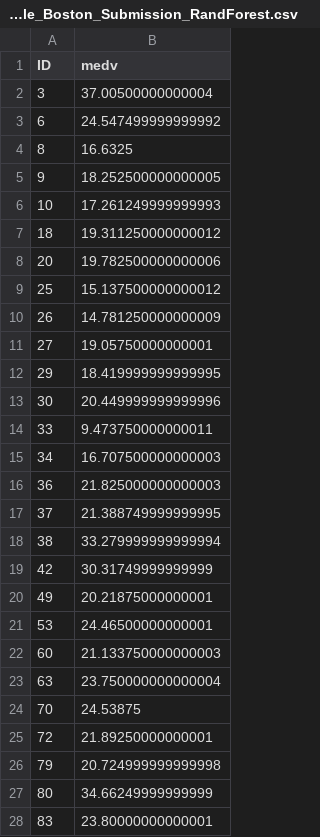
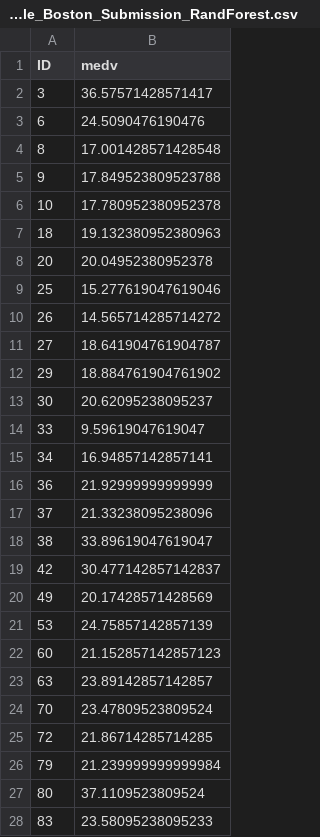
Before and after one commit to yanuartadityan/boston_house, a CSV file: Kaggle_Boston_Submission_RandForest.csv, drawn as a sheet; only a part is shown; the diff covers the shown part only.

```diff
--- a/Kaggle_Boston_Submission_RandForest.csv
+++ b/Kaggle_Boston_Submission_RandForest.csv
@@ -1,28 +1,28 @@
 ID,medv
-3,37.00500000000004
-6,24.547499999999992
-8,16.6325
-9,18.252500000000005
-10,17.261249999999993
-18,19.311250000000012
-20,19.782500000000006
-25,15.137500000000012
-26,14.781250000000009
-27,19.05750000000001
-29,18.419999999999995
-30,20.449999999999996
-33,9.473750000000011
-34,16.707500000000003
-36,21.825000000000003
-37,21.388749999999995
-38,33.279999999999994
-42,30.31749999999999
-49,20.21875000000001
-53,24.46500000000001
-60,21.133750000000003
-63,23.750000000000004
-70,24.53875
-72,21.89250000000001
-79,20.724999999999998
-80,34.66249999999999
-83,23.80000000000001
+3,36.57571428571417
+6,24.5090476190476
+8,17.001428571428548
+9,17.849523809523788
+10,17.780952380952378
+18,19.132380952380963
+20,20.04952380952378
+25,15.277619047619046
+26,14.565714285714272
+27,18.641904761904787
+29,18.884761904761902
+30,20.62095238095237
+33,9.59619047619047
+34,16.94857142857141
+36,21.92999999999999
+37,21.33238095238096
+38,33.89619047619047
+42,30.477142857142837
+49,20.17428571428569
+53,24.75857142857139
+60,21.152857142857123
+63,23.89142857142857
+70,23.47809523809524
+72,21.86714285714285
+79,21.239999999999984
+80,37.1109523809524
+83,23.58095238095233
```
Also changed, not shown: 146 edited cells elsewhere in this file, Kaggle_Boston_Submission.csv, 2 other files.
